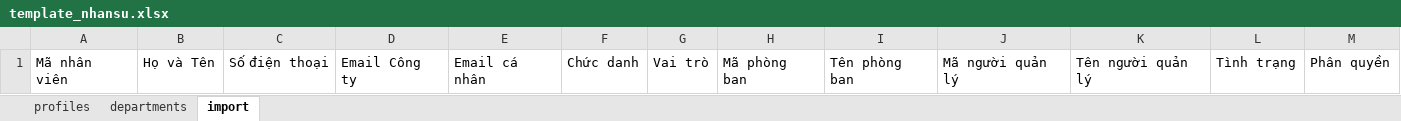
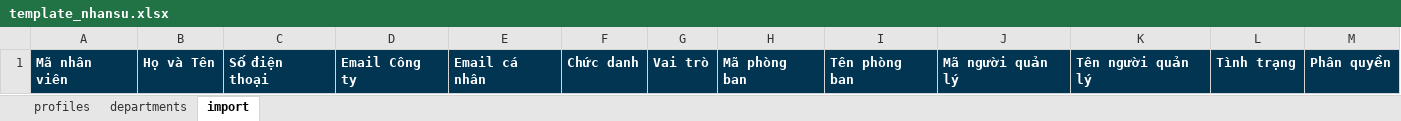
Before and after one commit to longnd2711/emm, an Excel workbook: template_nhansu.xlsx, sheet import, drawn as a sheet; values as stored, in another font and other column widths than the file's, no borders; the diff names each change by its address in the sheet, - before the commit and + after, or states it on an @@ line.

```diff
--- a/template_nhansu.xlsx (sheet import)
+++ b/template_nhansu.xlsx (sheet import)
@@ A1:M1 fill: none → #023552, bold: off → on, text colour: black → #FFFFFF @@
```
Also changed, not shown: sheet profiles, sheet departments, 7 other files.
